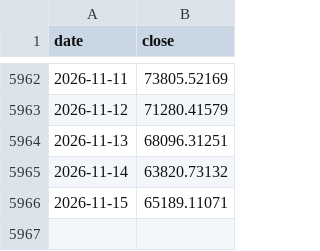
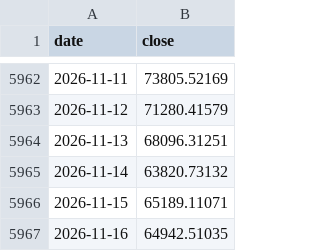
Before and after one commit to johnnynanjiang/Bitcoin-Logbook, a CSV file: apps/bitcoin-dca-calculator/data/btc-usd-daily.csv, drawn as a sheet; only a part is shown, gaps mark what is left out.

Commit message:
- add price data update process

```diff
--- a/apps/bitcoin-dca-calculator/data/btc-usd-daily.csv
+++ b/apps/bitcoin-dca-calculator/data/btc-usd-daily.csv
@@ -5966 +5966,2 @@ date,close
 2026-11-15,65189.11071
+2026-11-16,64942.51035
```
Also changed, not shown: 3 other files.
